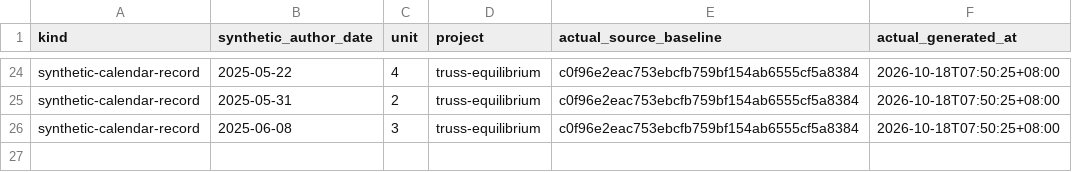
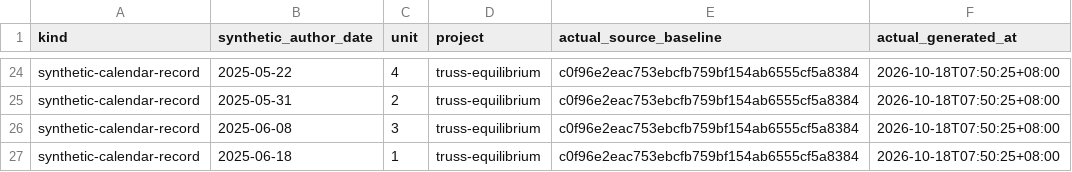
Before and after one commit to Khalil-Work/truss-equilibrium, a CSV file: docs/calendar-records-2024-2026.csv, drawn as a sheet; only a part is shown, gaps mark what is left out.

Commit message:
docs: synthetic calendar record 2025-06-18 unit 1
Documentation calendar reconstruction generated on 2026-10-18. Historical author dates do not date source development.

```diff
--- a/docs/calendar-records-2024-2026.csv
+++ b/docs/calendar-records-2024-2026.csv
@@ -26 +26,2 @@ synthetic-calendar-record,2025-05-31,2,truss-equilibrium,c0f96e2eac753ebcfb759bf
 synthetic-calendar-record,2025-06-08,3,truss-equilibrium,c0f96e2eac753ebcfb759bf154ab6555cf5a8384,2026-10-18T07:50:25+08:00
+synthetic-calendar-record,2025-06-18,1,truss-equilibrium,c0f96e2eac753ebcfb759bf154ab6555cf5a8384,2026-10-18T07:50:25+08:00
```
